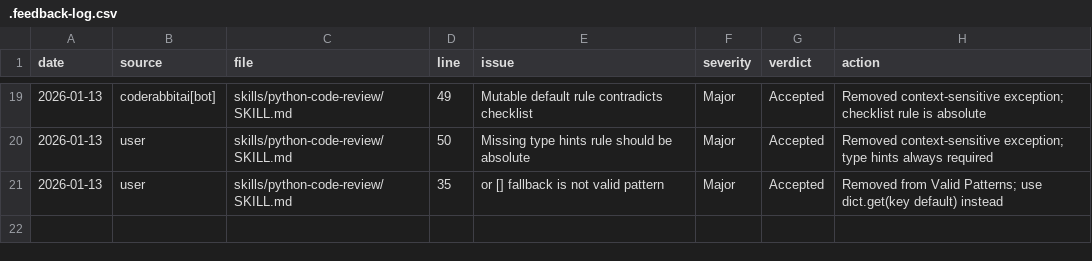
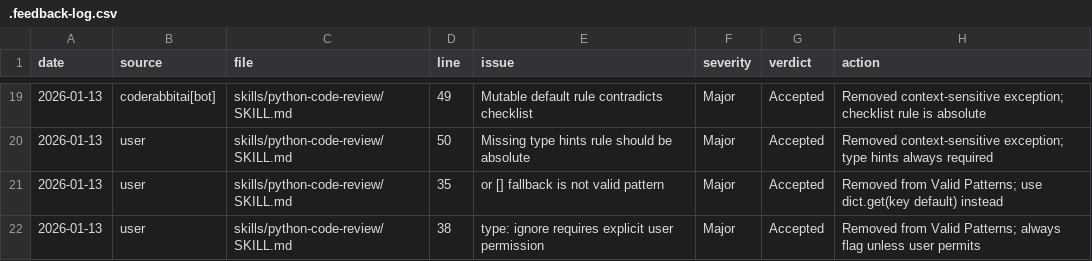
Before and after one commit to existential-birds/beagle, a CSV file: .feedback-log.csv, drawn as a sheet; only a part is shown, gaps mark what is left out.

```diff
--- a/.feedback-log.csv
+++ b/.feedback-log.csv
@@ -21 +21,2 @@ date,source,file,line,issue,severity,verdict,action
 2026-01-13,user,skills/python-code-review/SKILL.md,35,or [] fallback is not valid pattern,Major,Accepted,Removed from Valid Patterns; use dict.get(key default) instead
+2026-01-13,user,skills/python-code-review/SKILL.md,38,type: ignore requires explicit user permission,Major,Accepted,Removed from Valid Patterns; always flag unless user permits
```
Also changed, not shown: 1 other file.
